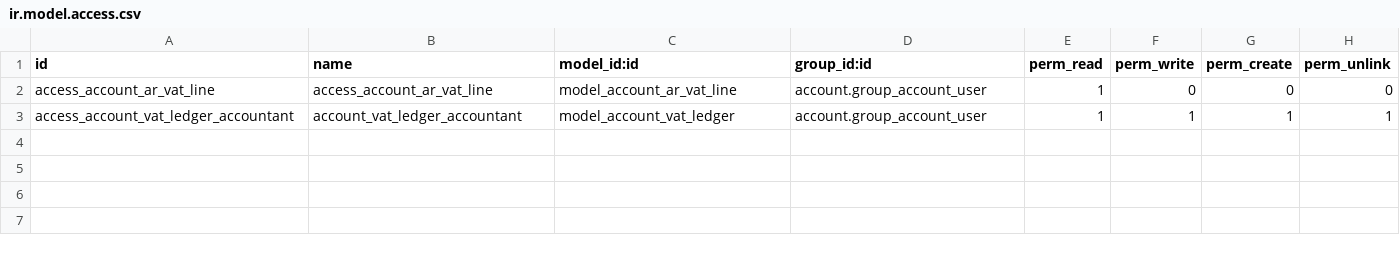
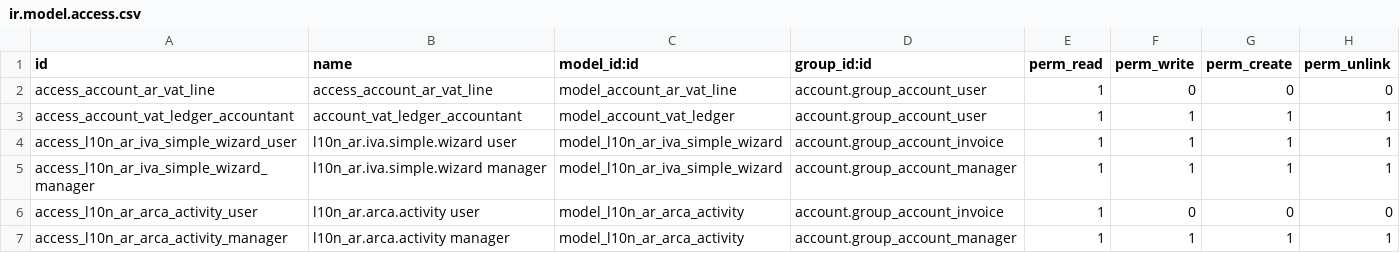
Before and after one commit to ingadhoc/odoo-argentina-ce, a CSV file: l10n_ar_reports/security/ir.model.access.csv, drawn as a sheet; the diff names each change by its address in the sheet, - before the commit and + after, or states it on an @@ line.

Commit message:
[ADD] l10n_ar_reports: regimen IVA Simple (4 CSV ARCA en ZIP)
Port a 17.0 dentro del modulo (AGPL-3, atribucion trixocom) del regimen
IVA Simple: wizard periodo + actividad ARCA (fallback cuenta > empresa >
wizard), queries SQL agrupadas, CSV latin-1 con punto y coma y coma
decimal, modelo l10n_ar.arca.activity (F-883) + tags Bienes de Uso y
Locaciones, tests de spec y formato.

```diff
--- a/l10n_ar_reports/security/ir.model.access.csv
+++ b/l10n_ar_reports/security/ir.model.access.csv
+row 4: access_l10n_ar_iva_simple_wizard_user | l10n_ar.iva.simple.wizard user | model_l10n_ar_iva_simple_wizard | account.group_account_invoice | 1 | 1 | 1 | 1
+row 5: access_l10n_ar_iva_simple_wizard_manager | l10n_ar.iva.simple.wizard manager | model_l10n_ar_iva_simple_wizard | account.group_account_manager | 1 | 1 | 1 | 1
+row 6: access_l10n_ar_arca_activity_user | l10n_ar.arca.activity user | model_l10n_ar_arca_activity | account.group_account_invoice | 1 | 0 | 0 | 0
+row 7: access_l10n_ar_arca_activity_manager | l10n_ar.arca.activity manager | model_l10n_ar_arca_activity | account.group_account_manager | 1 | 1 | 1 | 1
```
Also changed, not shown: 14 other files.
